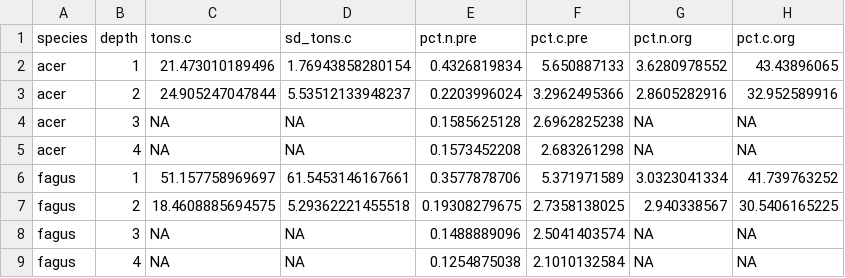
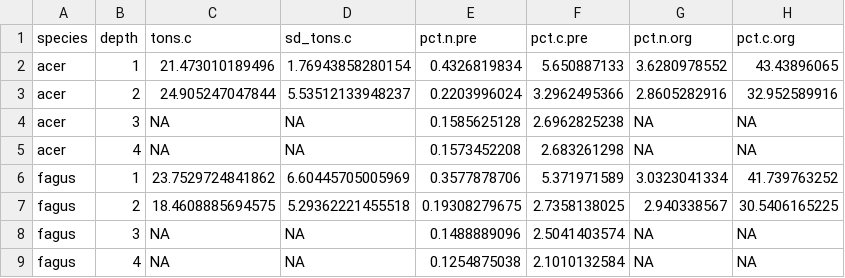
Before and after one commit to margham/HHout_field_experiment, a CSV file: bulk.summary.csv, drawn as a sheet; only a part is shown; the diff names each change by its address in the sheet, - before the commit and + after, or states it on an @@ line.

Commit message:
removed bulk density values that were actually ph values

```diff
--- a/bulk.summary.csv
+++ b/bulk.summary.csv
-C6 (tons.c): 51.157758969697
+C6 (tons.c): 23.7529724841862
-D6 (sd_tons.c): 61.5453146167661
+D6 (sd_tons.c): 6.60445705005969
```
